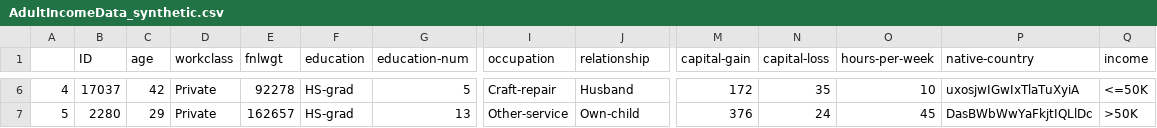
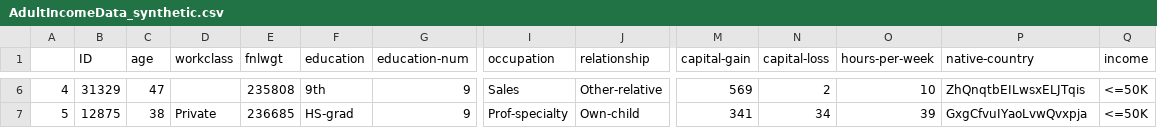
Before and after one commit to urbanalytics/fides, a CSV file: DataFaker/output/synthetic_data/AdultIncomeData_synthetic.csv, drawn as a sheet; only a part is shown, gaps mark what is left out; the diff covers the shown part only; the diff names each change by its address in the sheet, - before the commit and + after, or states it on an @@ line.

```diff
--- a/DataFaker/output/synthetic_data/AdultIncomeData_synthetic.csv
+++ b/DataFaker/output/synthetic_data/AdultIncomeData_synthetic.csv
-B6 (ID): 17037
+B6 (ID): 31329
-C6 (age): 42
+C6 (age): 47
-D6 (workclass): Private
+D6 (workclass): (empty)
-E6 (fnlwgt): 92278
+E6 (fnlwgt): 235808
-F6 (education): HS-grad
+F6 (education): 9th
-G6 (education-num): 5
+G6 (education-num): 9
-I6 (occupation): Craft-repair
+I6 (occupation): Sales
-J6 (relationship): Husband
+J6 (relationship): Other-relative
-M6 (capital-gain): 172
+M6 (capital-gain): 569
-N6 (capital-loss): 35
+N6 (capital-loss): 2
-P6 (native-country): uxosjwIGwIxTlaTuXyiA
+P6 (native-country): ZhQnqtbEILwsxELJTqis
-B7 (ID): 2280
+B7 (ID): 12875
-C7 (age): 29
+C7 (age): 38
-E7 (fnlwgt): 162657
+E7 (fnlwgt): 236685
-G7 (education-num): 13
+G7 (education-num): 9
-I7 (occupation): Other-service
+I7 (occupation): Prof-specialty
-M7 (capital-gain): 376
+M7 (capital-gain): 341
-N7 (capital-loss): 24
+N7 (capital-loss): 34
-O7 (hours-per-week): 45
+O7 (hours-per-week): 39
-P7 (native-country): DasBWbWwYaFkjtIQLlDc
+P7 (native-country): GxgCfvuIYaoLvwQvxpja
-Q7 (income): >50K
+Q7 (income): <=50K
```
Also changed, not shown: 100 edited cells elsewhere in this file, DataFaker/output/description/AdultIncomeData_description.csv, 2 other files.
